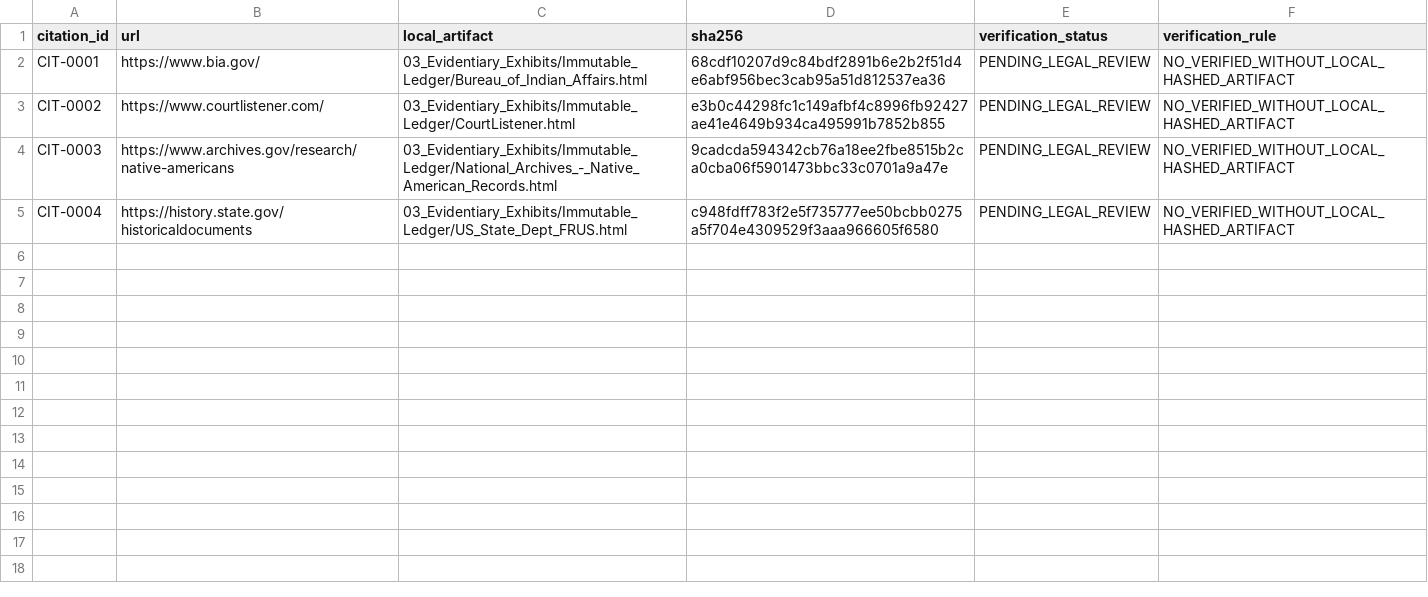
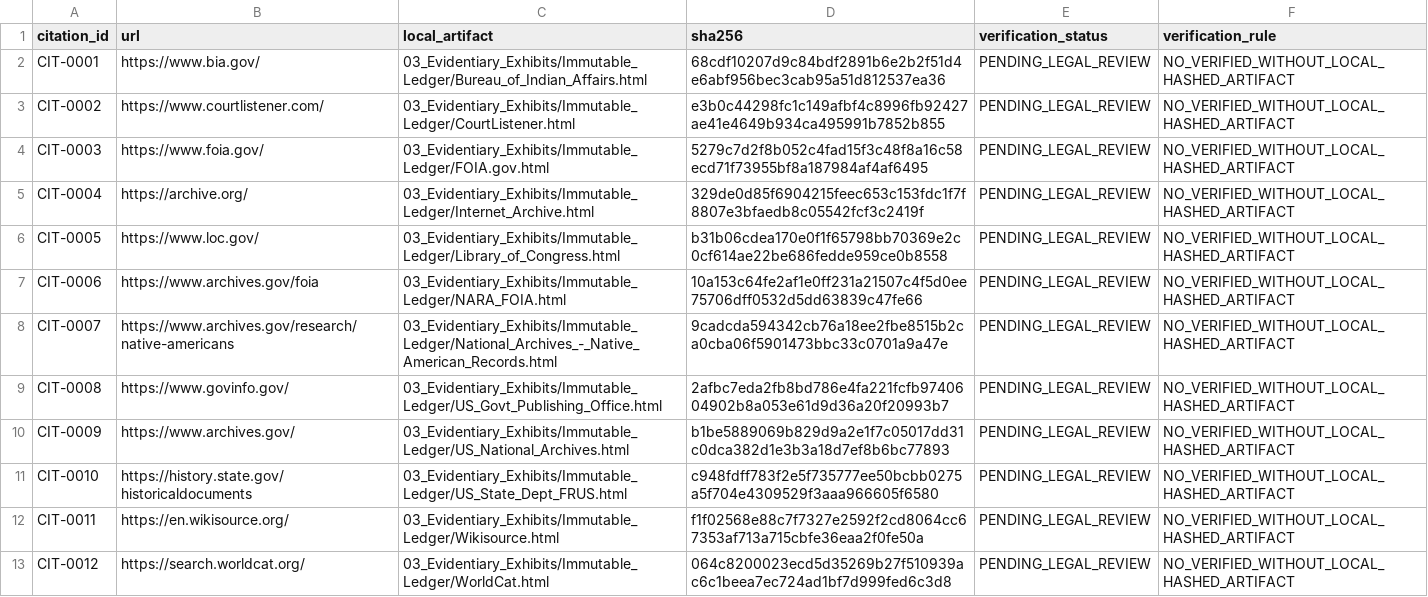
Before and after one commit to GlobalRestitutionAlliance/turtle-island-us-ca-shingle-springs-band-of-miwok-indians-sh-master-litigation, a CSV file: 03_Evidentiary_Exhibits/CITATION_INDEX.csv, drawn as a sheet.

Commit message:
Batch 2b: harvest expanded sources, citations, manifests

```diff
--- a/03_Evidentiary_Exhibits/CITATION_INDEX.csv
+++ b/03_Evidentiary_Exhibits/CITATION_INDEX.csv
@@ -3,3 +3,11 @@ CIT-0001,https://www.bia.gov/,03_Evidentiary_Exhibits/Immutable_Ledger/Bureau_of
 CIT-0002,https://www.courtlistener.com/,03_Evidentiary_Exhibits/Immutable_Ledger/CourtListener.html,e3b0c44298fc1c149afbf4c8996fb92427ae41e4649b934ca495991b7852b855,PENDING_LEGAL_REVIEW,NO_VERIFIED_WITHOUT_LOCAL_HASHED_ARTIFACT
-CIT-0003,https://www.archives.gov/research/native-americans,03_Evidentiary_Exhibits/Immutable_Ledger/National_Archives_-_Native_American_Records.html,9cadcda594342cb76a18ee2fbe8515b2ca0cba06f5901473bbc33c0701a9a47e,PENDING_LEGAL_REVIEW,NO_VERIFIED_WITHOUT_LOCAL_HASHED_ARTIFACT
-CIT-0004,https://history.state.gov/historicaldocuments,03_Evidentiary_Exhibits/Immutable_Ledger/US_State_Dept_FRUS.html,c948fdff783f2e5f735777ee50bcbb0275a5f704e4309529f3aaa966605f6580,PENDING_LEGAL_REVIEW,NO_VERIFIED_WITHOUT_LOCAL_HASHED_ARTIFACT
+CIT-0003,https://www.foia.gov/,03_Evidentiary_Exhibits/Immutable_Ledger/FOIA.gov.html,5279c7d2f8b052c4fad15f3c48f8a16c58ecd71f73955bf8a187984af4af6495,PENDING_LEGAL_REVIEW,NO_VERIFIED_WITHOUT_LOCAL_HASHED_ARTIFACT
+CIT-0004,https://archive.org/,03_Evidentiary_Exhibits/Immutable_Ledger/Internet_Archive.html,329de0d85f6904215feec653c153fdc1f7f8807e3bfaedb8c05542fcf3c2419f,PENDING_LEGAL_REVIEW,NO_VERIFIED_WITHOUT_LOCAL_HASHED_ARTIFACT
+CIT-0005,https://www.loc.gov/,03_Evidentiary_Exhibits/Immutable_Ledger/Library_of_Congress.html,b31b06cdea170e0f1f65798bb70369e2c0cf614ae22be686fedde959ce0b8558,PENDING_LEGAL_REVIEW,NO_VERIFIED_WITHOUT_LOCAL_HASHED_ARTIFACT
+CIT-0006,https://www.archives.gov/foia,03_Evidentiary_Exhibits/Immutable_Ledger/NARA_FOIA.html,10a153c64fe2af1e0ff231a21507c4f5d0ee75706dff0532d5dd63839c47fe66,PENDING_LEGAL_REVIEW,NO_VERIFIED_WITHOUT_LOCAL_HASHED_ARTIFACT
+CIT-0007,https://www.archives.gov/research/native-americans,03_Evidentiary_Exhibits/Immutable_Ledger/National_Archives_-_Native_American_Records.html,9cadcda594342cb76a18ee2fbe8515b2ca0cba06f5901473bbc33c0701a9a47e,PENDING_LEGAL_REVIEW,NO_VERIFIED_WITHOUT_LOCAL_HASHED_ARTIFACT
+CIT-0008,https://www.govinfo.gov/,03_Evidentiary_Exhibits/Immutable_Ledger/US_Govt_Publishing_Office.html,2afbc7eda2fb8bd786e4fa221fcfb9740604902b8a053e61d9d36a20f20993b7,PENDING_LEGAL_REVIEW,NO_VERIFIED_WITHOUT_LOCAL_HASHED_ARTIFACT
+CIT-0009,https://www.archives.gov/,03_Evidentiary_Exhibits/Immutable_Ledger/US_National_Archives.html,b1be5889069b829d9a2e1f7c05017dd31c0dca382d1e3b3a18d7ef8b6bc77893,PENDING_LEGAL_REVIEW,NO_VERIFIED_WITHOUT_LOCAL_HASHED_ARTIFACT
+CIT-0010,https://history.state.gov/historicaldocuments,03_Evidentiary_Exhibits/Immutable_Ledger/US_State_Dept_FRUS.html,c948fdff783f2e5f735777ee50bcbb0275a5f704e4309529f3aaa966605f6580,PENDING_LEGAL_REVIEW,NO_VERIFIED_WITHOUT_LOCAL_HASHED_ARTIFACT
+CIT-0011,https://en.wikisource.org/,03_Evidentiary_Exhibits/Immutable_Ledger/Wikisource.html,f1f02568e88c7f7327e2592f2cd8064cc67353af713a715cbfe36eaa2f0fe50a,PENDING_LEGAL_REVIEW,NO_VERIFIED_WITHOUT_LOCAL_HASHED_ARTIFACT
+CIT-0012,https://search.worldcat.org/,03_Evidentiary_Exhibits/Immutable_Ledger/WorldCat.html,064c8200023ecd5d35269b27f510939ac6c1beea7ec724ad1bf7d999fed6c3d8,PENDING_LEGAL_REVIEW,NO_VERIFIED_WITHOUT_LOCAL_HASHED_ARTIFACT
```
Also changed, not shown: 32 other files.
